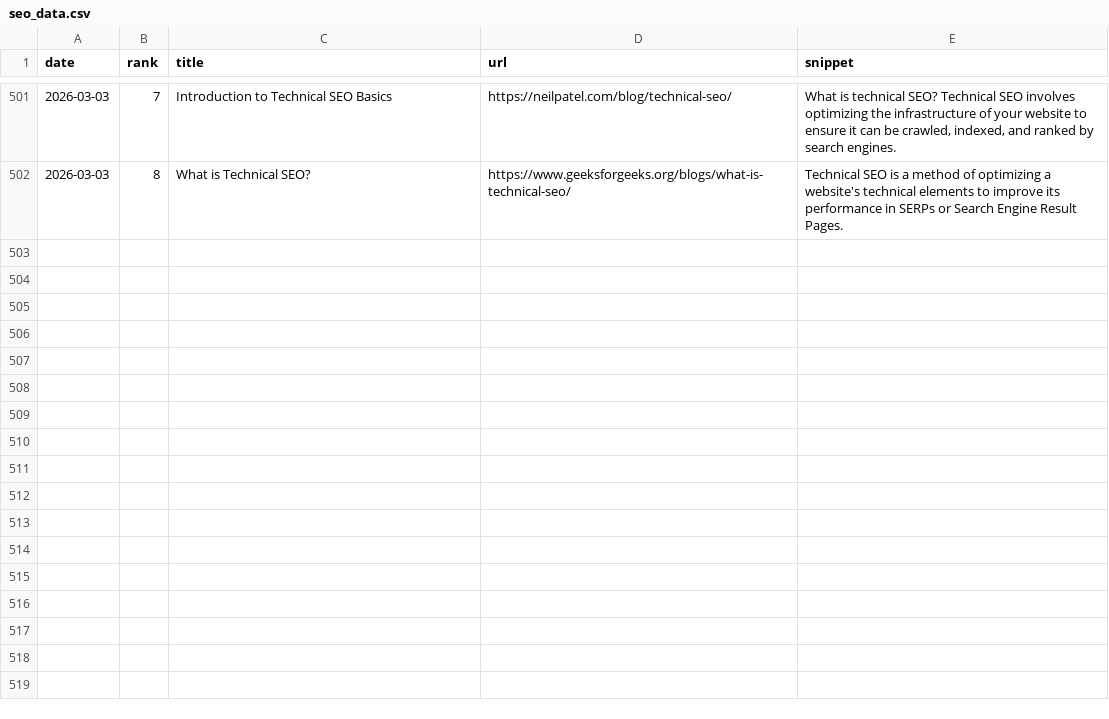
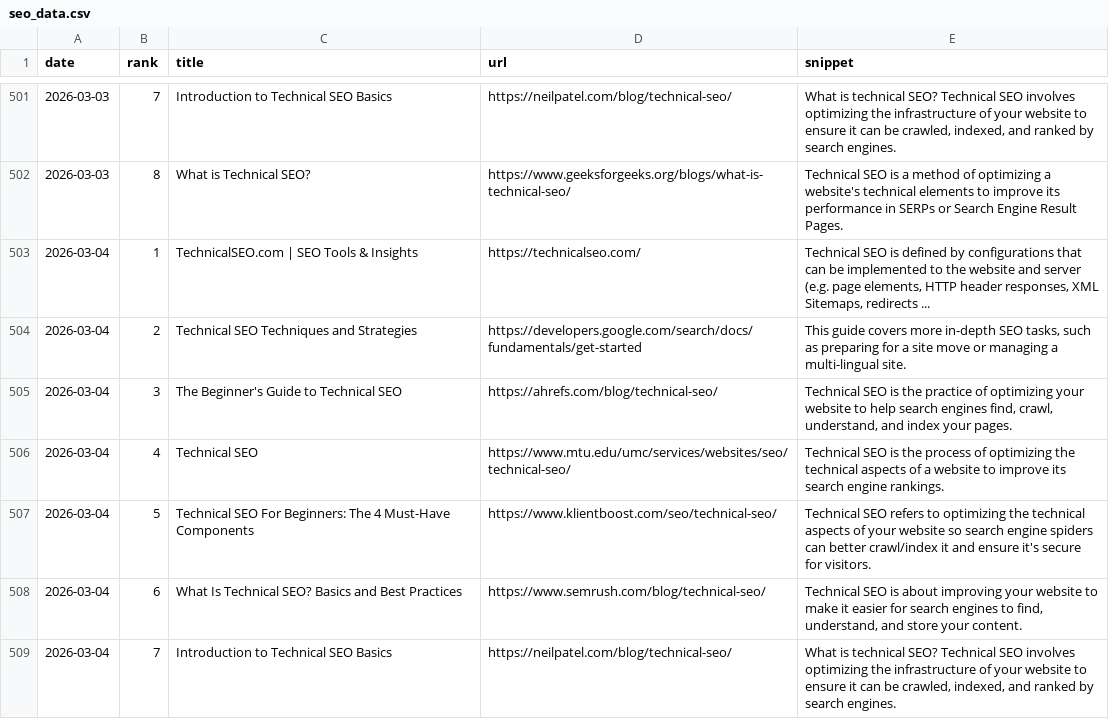
Before and after one commit to takuma51/aio-search-analyzer, a CSV file: seo_data.csv, drawn as a sheet; only a part is shown, gaps mark what is left out.

```diff
--- a/seo_data.csv
+++ b/seo_data.csv
@@ -502 +502,8 @@ date,rank,title,url,snippet
 2026-03-03,8,What is Technical SEO?,https://www.geeksforgeeks.org/blogs/what-is-technical-seo/,Technical SEO is a method of optimizing a website's technical elements to improve its performance in SERPs or Search Engine Result Pages.
+2026-03-04,1,TechnicalSEO.com | SEO Tools & Insights,https://technicalseo.com/,"Technical SEO is defined by configurations that can be implemented to the website and server (e.g. page elements, HTTP header responses, XML Sitemaps, redirects ..."
+2026-03-04,2,Technical SEO Techniques and Strategies,https://developers.google.com/search/docs/fundamentals/get-started,"This guide covers more in-depth SEO tasks, such as preparing for a site move or managing a multi-lingual site."
+2026-03-04,3,The Beginner's Guide to Technical SEO,https://ahrefs.com/blog/technical-seo/,"Technical SEO is the practice of optimizing your website to help search engines find, crawl, understand, and index your pages."
+2026-03-04,4,Technical SEO,https://www.mtu.edu/umc/services/websites/seo/technical-seo/,Technical SEO is the process of optimizing the technical aspects of a website to improve its search engine rankings.
+2026-03-04,5,Technical SEO For Beginners: The 4 Must-Have Components,https://www.klientboost.com/seo/technical-seo/,Technical SEO refers to optimizing the technical aspects of your website so search engine spiders can better crawl/index it and ensure it's secure for visitors.
+2026-03-04,6,What Is Technical SEO? Basics and Best Practices,https://www.semrush.com/blog/technical-seo/,"Technical SEO is about improving your website to make it easier for search engines to find, understand, and store your content."
+2026-03-04,7,Introduction to Technical SEO Basics,https://neilpatel.com/blog/technical-seo/,"What is technical SEO? Technical SEO involves optimizing the infrastructure of your website to ensure it can be crawled, indexed, and ranked by search engines."
```
